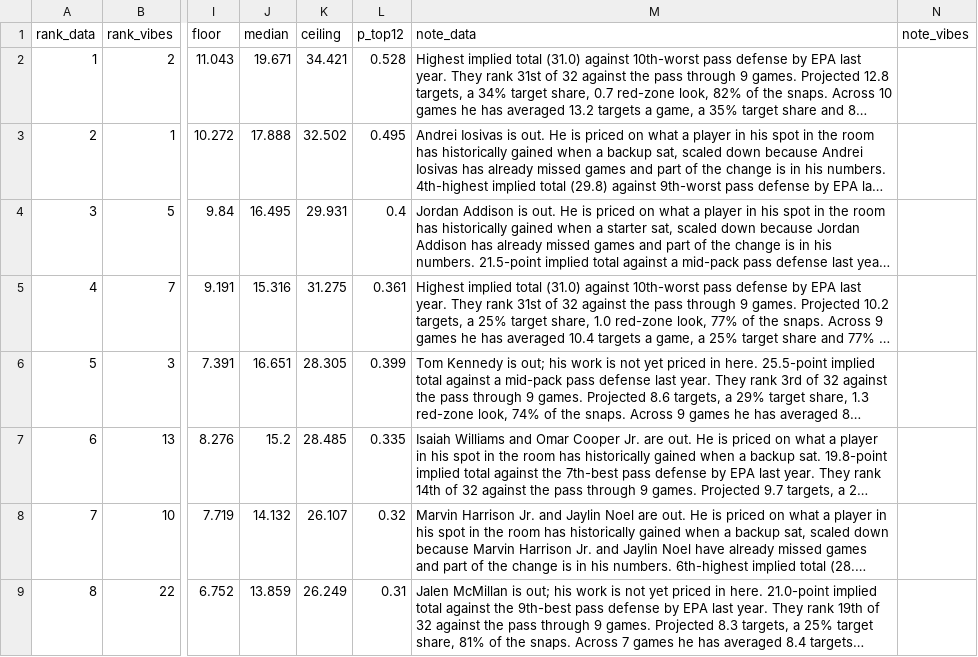
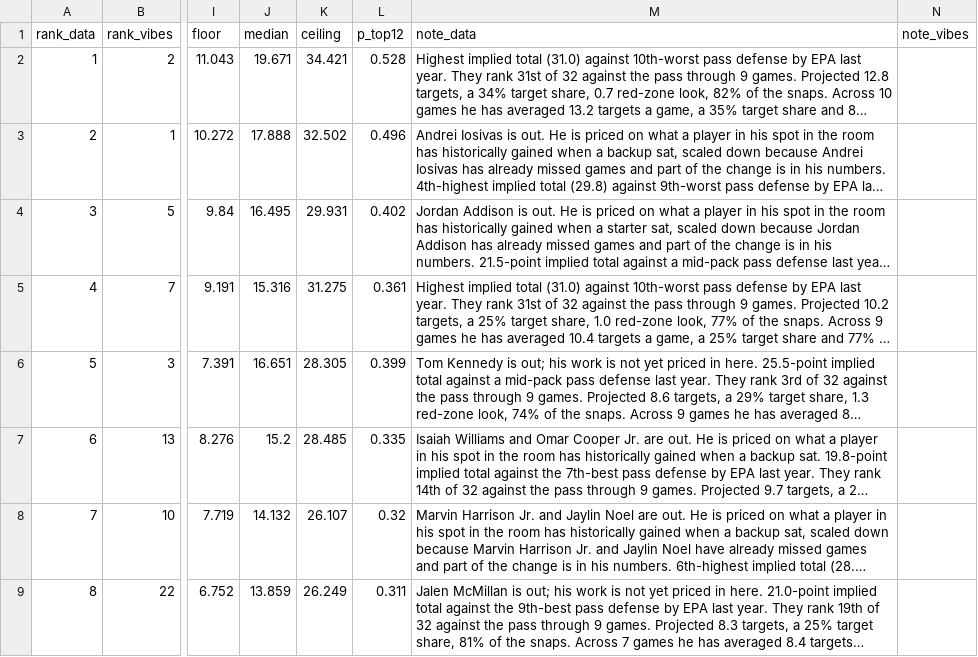
Before and after one commit to maditphillips/The-Delta-Duo, a CSV file: data/weekly/2026/week-11/wr-ppr.csv, drawn as a sheet; only a part is shown, gaps mark what is left out; long unchanged cells end in …; the diff covers the shown part only; the diff names each change by its address in the sheet, - before the commit and + after, or states it on an @@ line.

```diff
--- a/data/weekly/2026/week-11/wr-ppr.csv
+++ b/data/weekly/2026/week-11/wr-ppr.csv
-L3 (p_top12): 0.495
+L3 (p_top12): 0.496
-L4 (p_top12): 0.4
+L4 (p_top12): 0.402
-L9 (p_top12): 0.31
+L9 (p_top12): 0.311
```
Also changed, not shown: 3 added rows, 2 removed rows, 74 edited cells and row numbers in column A elsewhere in this file, data/weekly/2026/week-11/rb-half.csv, data/weekly/2026/week-11/rb-ppr.csv, 3 other files.
